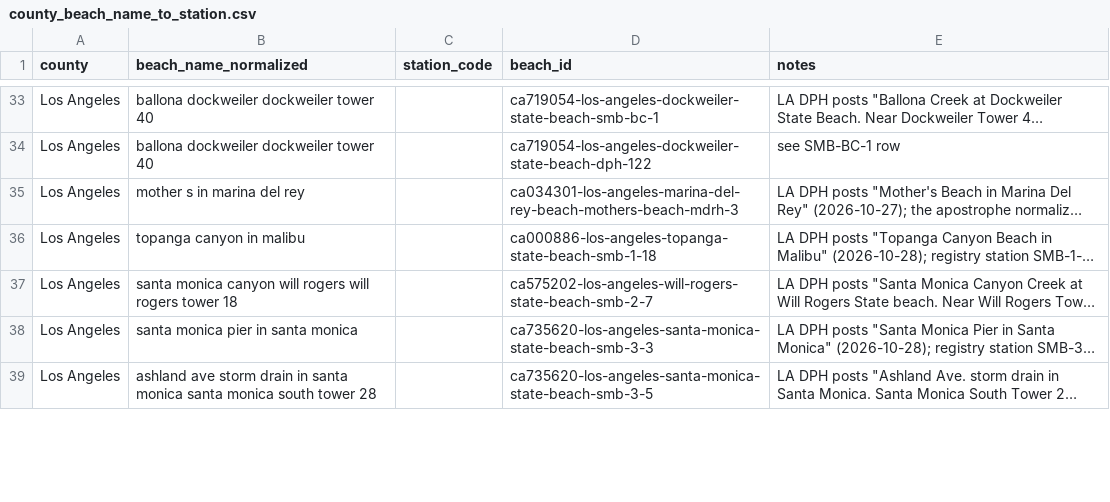
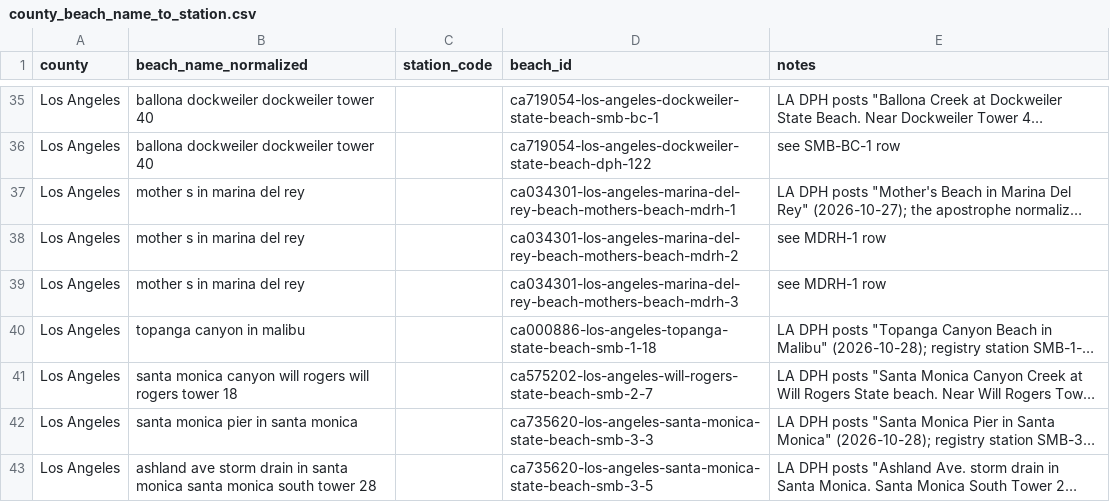
Before and after one commit to kylechoi101/surf-health, a CSV file: backend/app/data/pipeline/_static_data/county_beach_name_to_station.csv, drawn as a sheet; only a part is shown, gaps mark what is left out; long unchanged cells end in …; addresses are those after the commit; the diff covers the shown part only; the diff names each change by its address in the sheet, - before the commit and + after, or states it on an @@ line.

```diff
--- a/backend/app/data/pipeline/_static_data/county_beach_name_to_station.csv
+++ b/backend/app/data/pipeline/_static_data/county_beach_name_to_station.csv
-D37 (beach_id): ca034301-los-angeles-marina-del-rey-beach-mothers-beach-mdrh-3
+D37 (beach_id): ca034301-los-angeles-marina-del-rey-beach-mothers-beach-mdrh-1
+row 38: Los Angeles | mother s in marina del rey |  | ca034301-los-angeles-marina-del-rey-beach-mothers-beach-mdrh-2 | see MDRH-1 row
+row 39: Los Angeles | mother s in marina del rey |  | ca034301-los-angeles-marina-del-rey-beach-mothers-beach-mdrh-3 | see MDRH-1 row
```
Also changed, not shown: 3 added rows and 3 edited cells elsewhere in this file, 1 other file.
